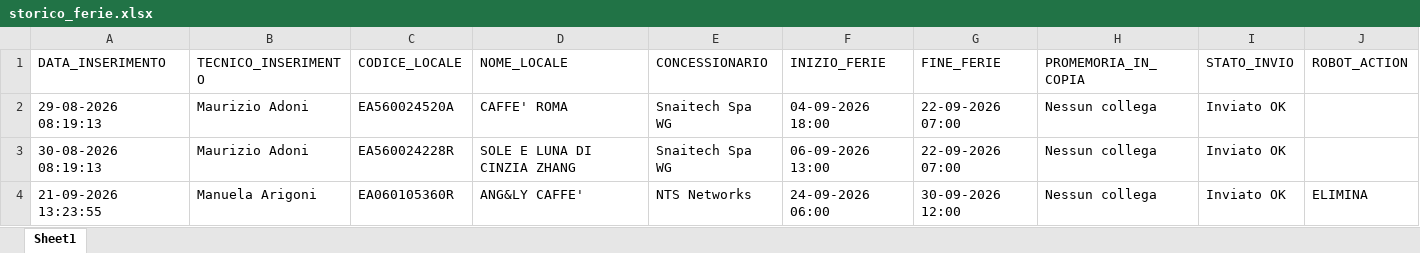
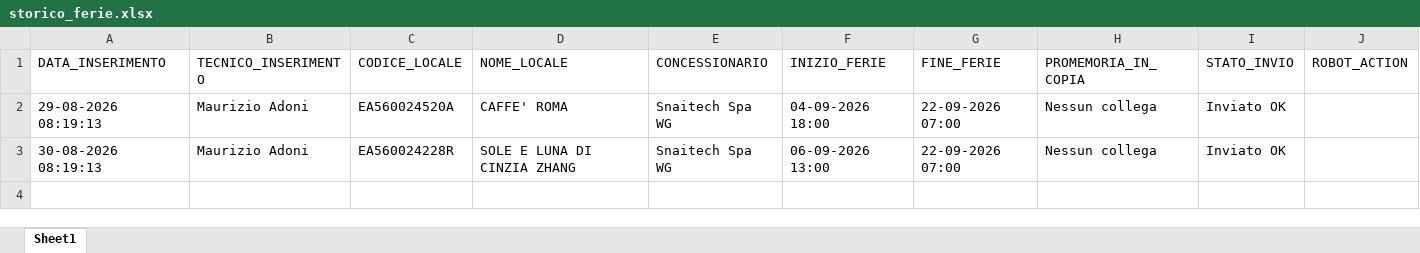
Before and after one commit to wingamingsrl/sistema-ferie, an Excel workbook: storico_ferie.xlsx, sheet Sheet1, drawn as a sheet; values as stored, in another font and other column widths than the file's, no borders; the diff names each change by its address in the sheet, - before the commit and + after, or states it on an @@ line.

```diff
--- a/storico_ferie.xlsx (sheet Sheet1)
+++ b/storico_ferie.xlsx (sheet Sheet1)
-row 4: 21-09-2026 13:23:55 | Manuela Arigoni | EA060105360R | ANG&LY CAFFE' | NTS Networks | 24-09-2026 06:00 | 30-09-2026 12:00 | Nessun collega | Inviato OK | ELIMINA
```
